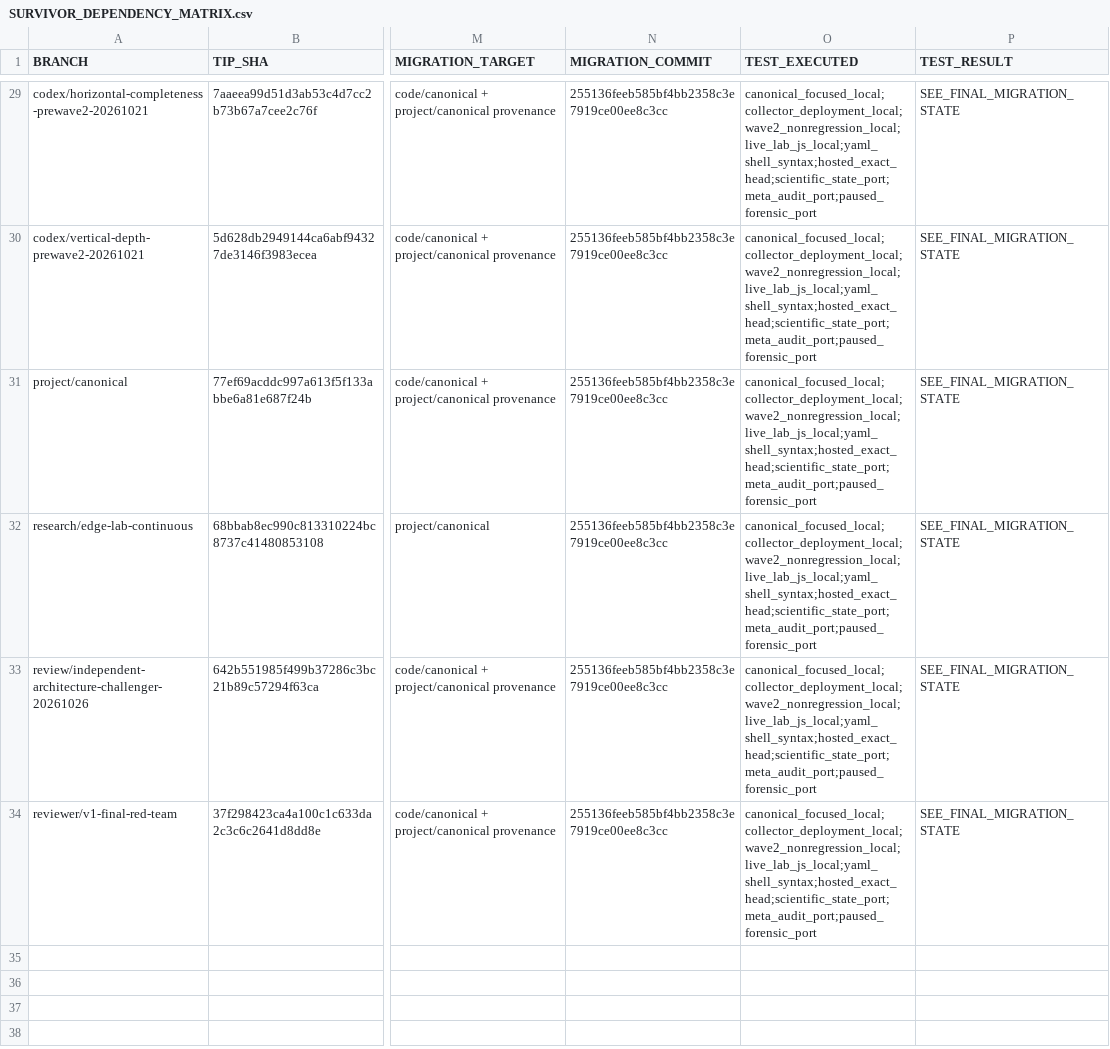
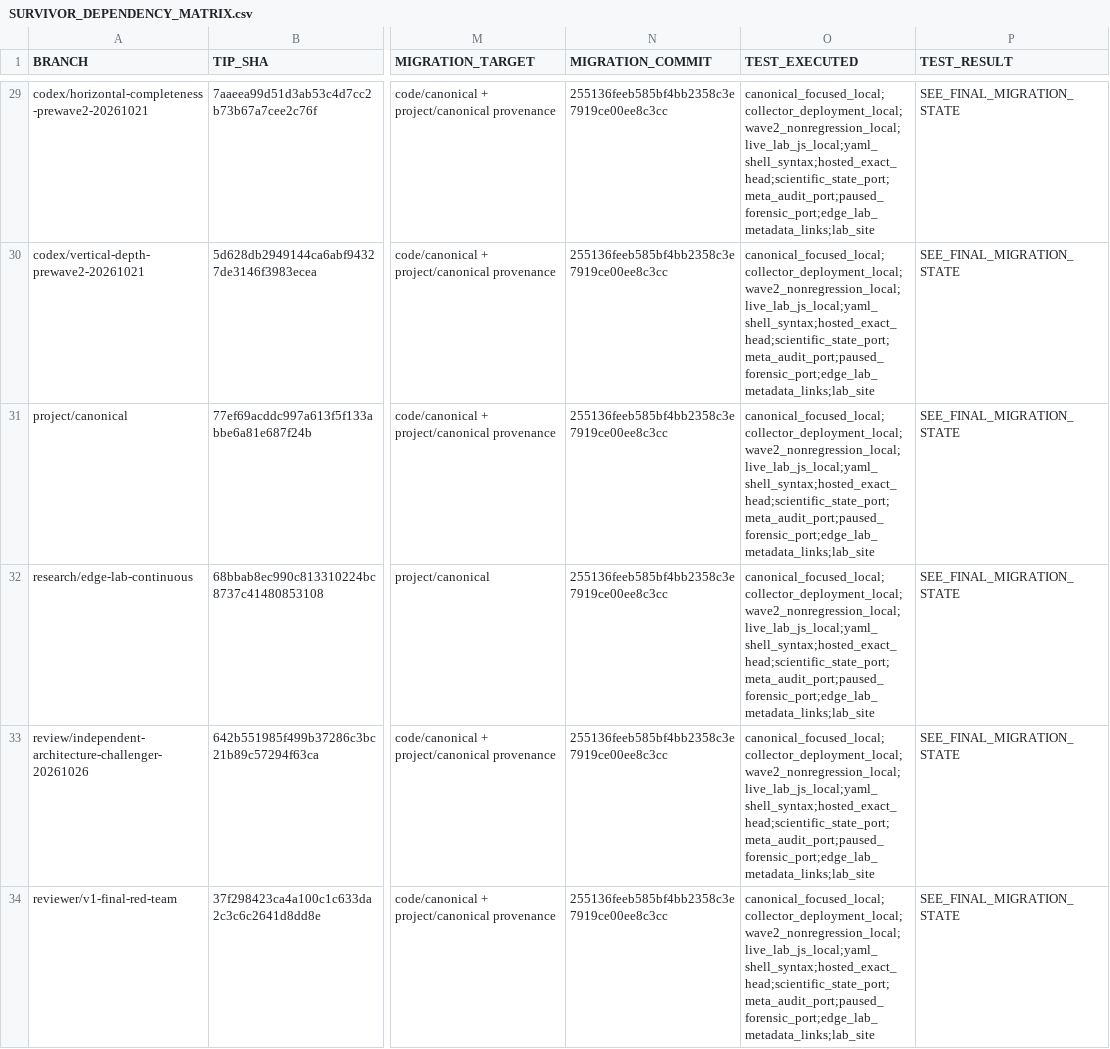
Before and after one commit to fahimahmedb/Quant-Trade, a CSV file: governance/cleanup-20261101/SURVIVOR_DEPENDENCY_MATRIX.csv, drawn as a sheet; only a part is shown, gaps mark what is left out; the diff covers the shown part only; the diff names each change by its address in the sheet, - before the commit and + after, or states it on an @@ line.

Commit message:
migration: qualify exact final code and deployed Lab consumer

```diff
--- a/governance/cleanup-20261101/SURVIVOR_DEPENDENCY_MATRIX.csv
+++ b/governance/cleanup-20261101/SURVIVOR_DEPENDENCY_MATRIX.csv
-O29:O34 (TEST_EXECUTED): canonical_focused_local;collector_deployment_local;wave2_nonregression_local;live_lab_js_local;yaml_shell_syntax;hosted_exact_head;scientific_state_port;meta_audit_port;paused_forensic_port
+O29:O34 (TEST_EXECUTED): canonical_focused_local;collector_deployment_local;wave2_nonregression_local;live_lab_js_local;yaml_shell_syntax;hosted_exact_head;scientific_state_port;meta_audit_port;paused_forensic_port;edge_lab_metadata_links;lab_site
```
Also changed, not shown: 27 edited cells elsewhere in this file, 1 other file.
